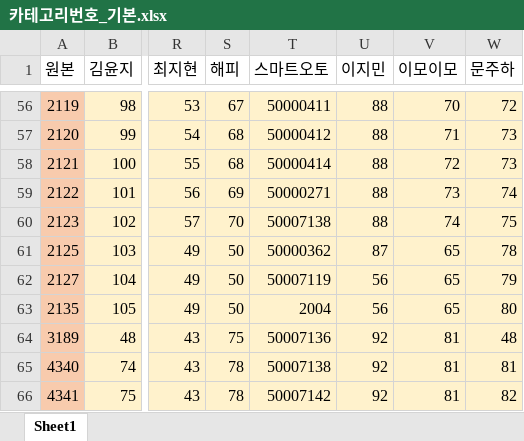
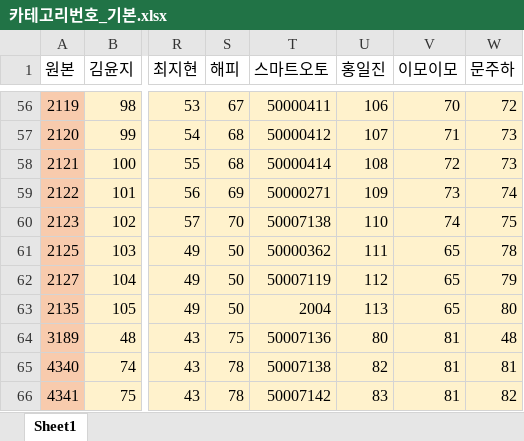
Before and after one commit to jihun2da/product-update-generator, an Excel workbook: 카테고리번호_기본.xlsx, sheet Sheet1, drawn as a sheet; only a part is shown, gaps mark what is left out; values as stored, in another font and other column widths than the file's, no borders; the diff covers the shown part only; the diff names each change by its address in the sheet, - before the commit and + after, or states it on an @@ line.

```diff
--- a/카테고리번호_기본.xlsx (sheet Sheet1)
+++ b/카테고리번호_기본.xlsx (sheet Sheet1)
-U1: 이지민
+U1: 홍일진
-U56 (홍일진): 88
+U56 (홍일진): 106
-U57 (홍일진): 88
+U57 (홍일진): 107
-U58 (홍일진): 88
+U58 (홍일진): 108
-U59 (홍일진): 88
+U59 (홍일진): 109
-U60 (홍일진): 88
+U60 (홍일진): 110
-U61 (홍일진): 87
+U61 (홍일진): 111
-U62 (홍일진): 56
+U62 (홍일진): 112
-U63 (홍일진): 56
+U63 (홍일진): 113
-U64 (홍일진): 92
+U64 (홍일진): 80
-U65 (홍일진): 92
+U65 (홍일진): 82
-U66 (홍일진): 92
+U66 (홍일진): 83
```
Also changed, not shown: 55 edited cells elsewhere in this sheet.
